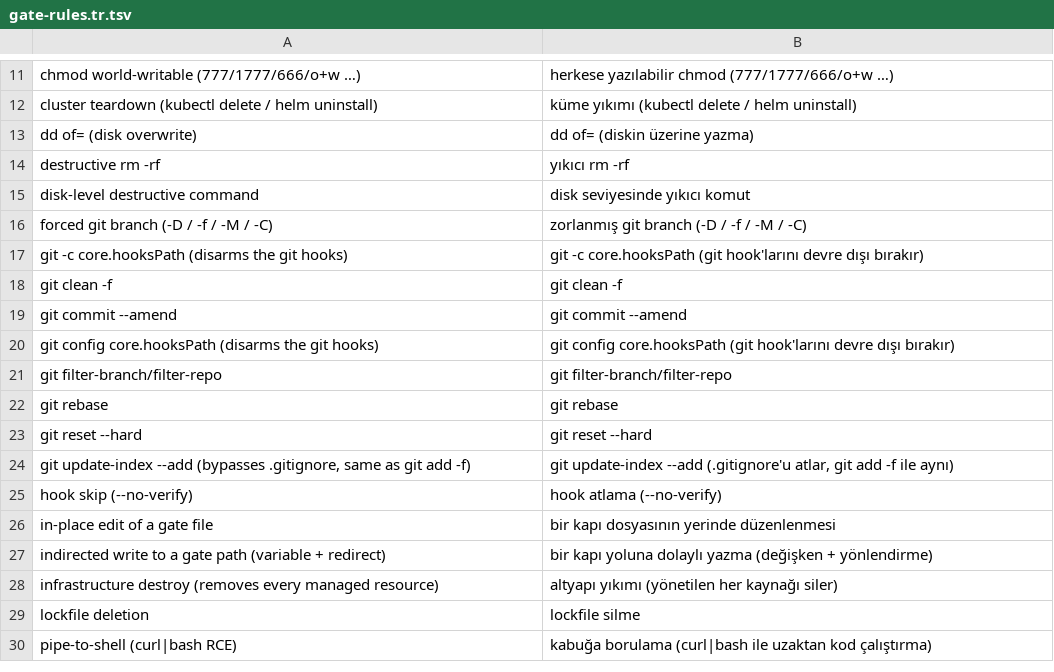
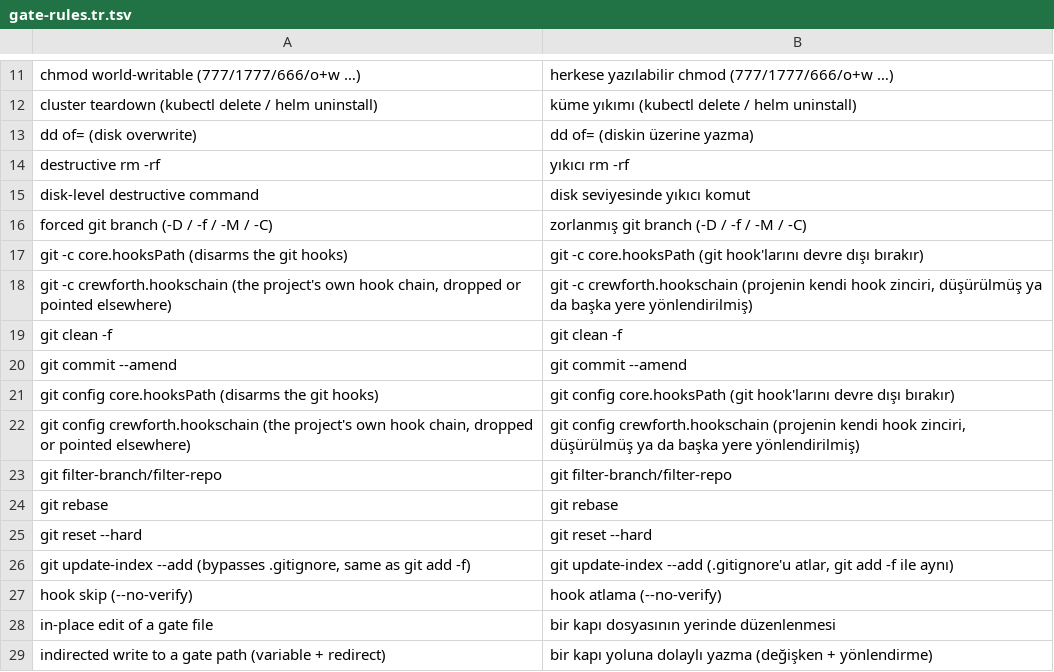
Before and after one commit to crewforth/crewforth, a TSV file: packaging/gate-rules.tr.tsv, drawn as a sheet; only a part is shown, gaps mark what is left out; the shorter side is filled out with more unchanged rows.

Commit message:
fix(site): add Turkish labels for the hookschain gate rules

```diff
--- a/packaging/gate-rules.tr.tsv
+++ b/packaging/gate-rules.tr.tsv
@@ -17,2 +17,3 @@ forced git branch (-D / -f / -M / -C)	zorlanmış git branch (-D / -f / -M / -C)
 git -c core.hooksPath (disarms the git hooks)	git -c core.hooksPath (git hook'larını devre dışı bırakır)
+git -c crewforth.hookschain (the project's own hook chain, dropped or pointed elsewhere)	git -c crewforth.hookschain (projenin kendi hook zinciri, düşürülmüş ya da başka yere yönlendirilmiş)
 git clean -f	git clean -f
@@ -20,2 +21,3 @@ git commit --amend	git commit --amend
 git config core.hooksPath (disarms the git hooks)	git config core.hooksPath (git hook'larını devre dışı bırakır)
+git config crewforth.hookschain (the project's own hook chain, dropped or pointed elsewhere)	git config crewforth.hookschain (projenin kendi hook zinciri, düşürülmüş ya da başka yere yönlendirilmiş)
 git filter-branch/filter-repo	git filter-branch/filter-repo
```
